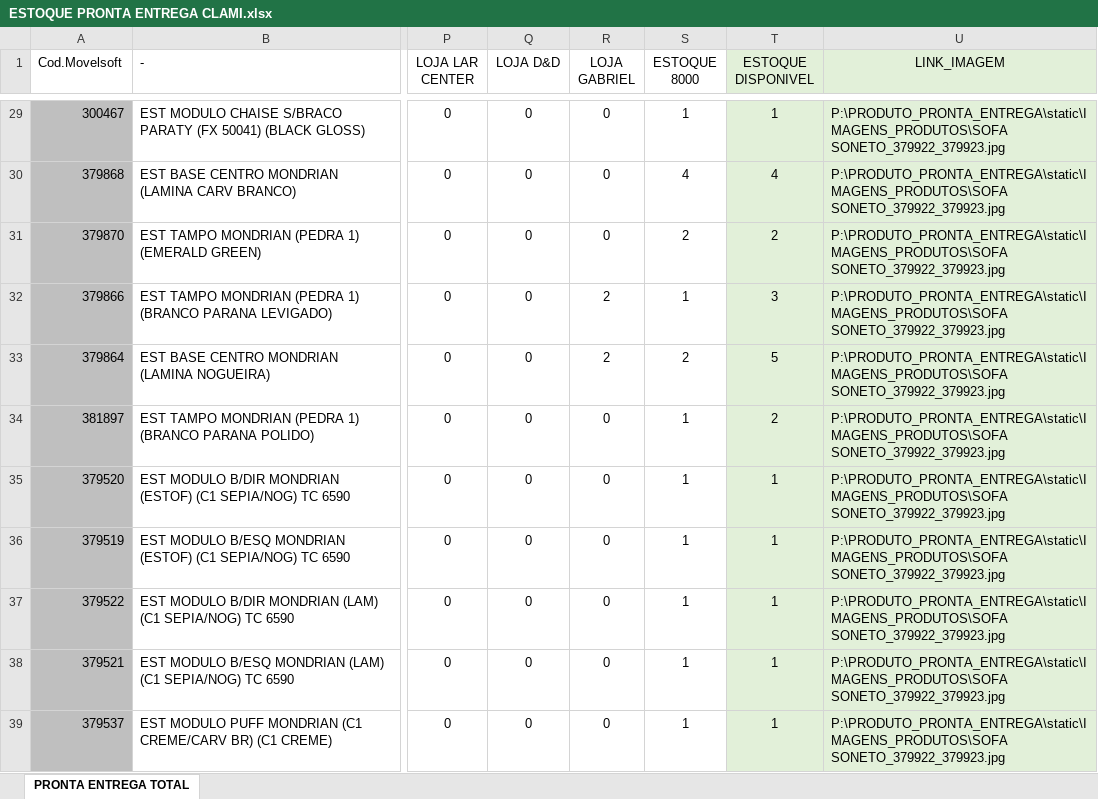
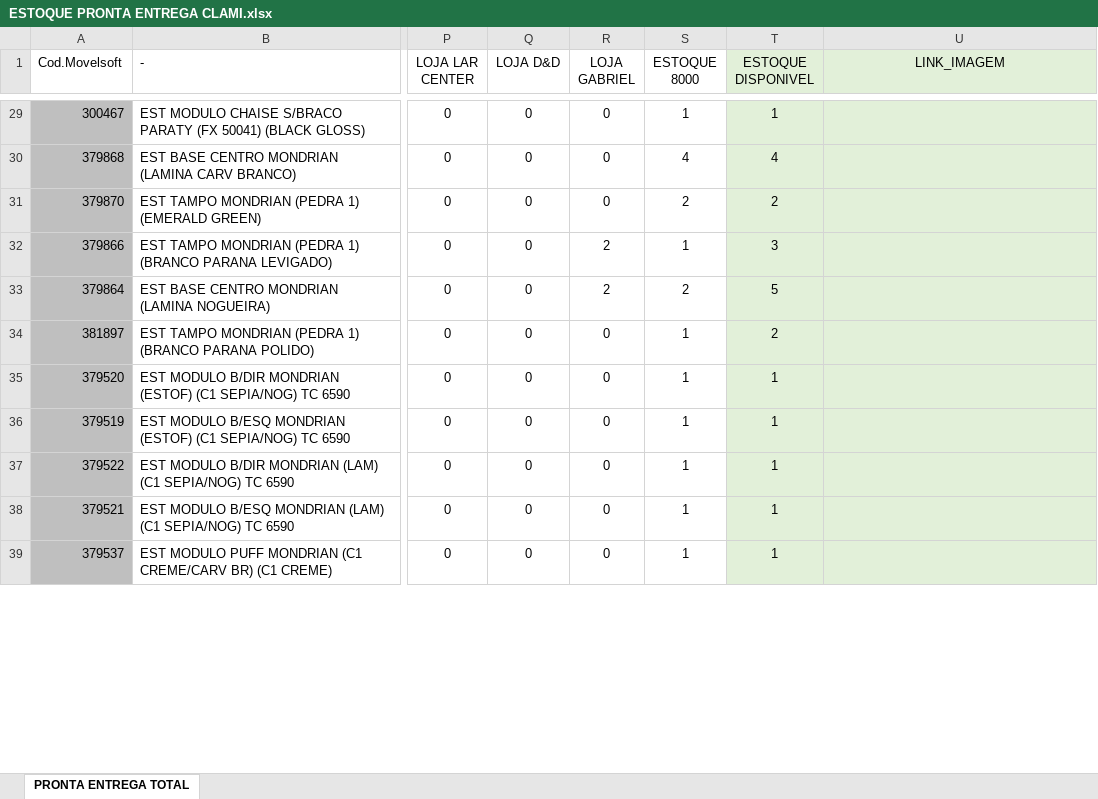
Before and after one commit to mostruario/estoque_pronta_entrega, an Excel workbook: PRODUTOS/ESTOQUE PRONTA ENTREGA CLAMI.xlsx, sheet PRONTA ENTREGA TOTAL, drawn as a sheet; only a part is shown, gaps mark what is left out; values as stored, in another font and other column widths than the file's, no borders; the diff covers the shown part only; the diff names each change by its address in the sheet, - before the commit and + after, or states it on an @@ line.

```diff
--- a/PRODUTOS/ESTOQUE PRONTA ENTREGA CLAMI.xlsx (sheet PRONTA ENTREGA TOTAL)
+++ b/PRODUTOS/ESTOQUE PRONTA ENTREGA CLAMI.xlsx (sheet PRONTA ENTREGA TOTAL)
-U29:U39 (LINK_IMAGEM): P:\PRODUTO_PRONTA_ENTREGA\static\IMAGENS_PRODUTOS\SOFA SONETO_379922_379923.jpg
+U29:U39 (LINK_IMAGEM): (empty)
```
Also changed, not shown: 38 edited cells elsewhere in this sheet, ESTOQUE PRONTA ENTREGA CLAMI.xlsx, 3 other files.
